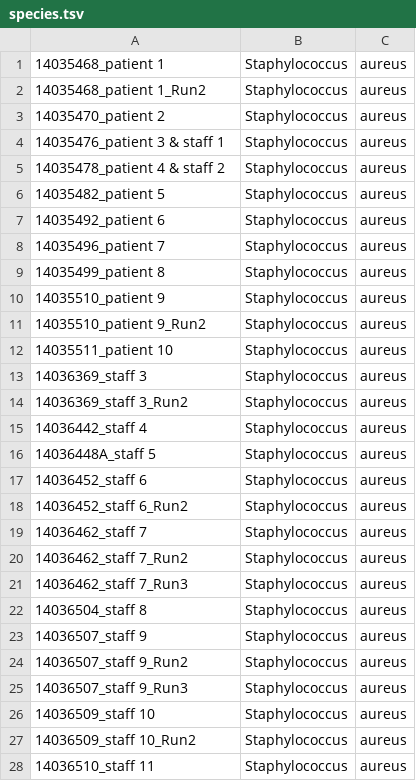
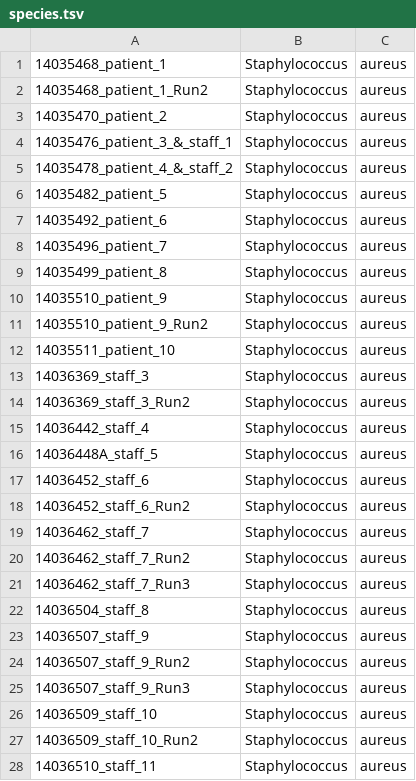
Before and after one commit to metagenlab/diag_pipelines, a TSV file: data/validation_datasets/S_aureus_luxembourg_outbreak/species.tsv, drawn as a sheet; only a part is shown; the diff covers the shown part only.

```diff
--- a/data/validation_datasets/S_aureus_luxembourg_outbreak/species.tsv
+++ b/data/validation_datasets/S_aureus_luxembourg_outbreak/species.tsv
@@ -1,28 +1,28 @@
-14035468_patient 1	Staphylococcus	aureus
-14035468_patient 1_Run2	Staphylococcus	aureus
-14035470_patient 2	Staphylococcus	aureus
-14035476_patient 3 & staff 1	Staphylococcus	aureus
-14035478_patient 4 & staff 2	Staphylococcus	aureus
-14035482_patient 5	Staphylococcus	aureus
-14035492_patient 6	Staphylococcus	aureus
-14035496_patient 7	Staphylococcus	aureus
-14035499_patient 8	Staphylococcus	aureus
-14035510_patient 9	Staphylococcus	aureus
-14035510_patient 9_Run2	Staphylococcus	aureus
-14035511_patient 10	Staphylococcus	aureus
-14036369_staff 3	Staphylococcus	aureus
-14036369_staff 3_Run2	Staphylococcus	aureus
-14036442_staff 4	Staphylococcus	aureus
-14036448A_staff 5	Staphylococcus	aureus
-14036452_staff 6	Staphylococcus	aureus
-14036452_staff 6_Run2	Staphylococcus	aureus
-14036462_staff 7	Staphylococcus	aureus
-14036462_staff 7_Run2	Staphylococcus	aureus
-14036462_staff 7_Run3	Staphylococcus	aureus
-14036504_staff 8	Staphylococcus	aureus
-14036507_staff 9	Staphylococcus	aureus
-14036507_staff 9_Run2	Staphylococcus	aureus
-14036507_staff 9_Run3	Staphylococcus	aureus
-14036509_staff 10	Staphylococcus	aureus
-14036509_staff 10_Run2	Staphylococcus	aureus
-14036510_staff 11	Staphylococcus	aureus
+14035468_patient_1	Staphylococcus	aureus
+14035468_patient_1_Run2	Staphylococcus	aureus
+14035470_patient_2	Staphylococcus	aureus
+14035476_patient_3_&_staff_1	Staphylococcus	aureus
+14035478_patient_4_&_staff_2	Staphylococcus	aureus
+14035482_patient_5	Staphylococcus	aureus
+14035492_patient_6	Staphylococcus	aureus
+14035496_patient_7	Staphylococcus	aureus
+14035499_patient_8	Staphylococcus	aureus
+14035510_patient_9	Staphylococcus	aureus
+14035510_patient_9_Run2	Staphylococcus	aureus
+14035511_patient_10	Staphylococcus	aureus
+14036369_staff_3	Staphylococcus	aureus
+14036369_staff_3_Run2	Staphylococcus	aureus
+14036442_staff_4	Staphylococcus	aureus
+14036448A_staff_5	Staphylococcus	aureus
+14036452_staff_6	Staphylococcus	aureus
+14036452_staff_6_Run2	Staphylococcus	aureus
+14036462_staff_7	Staphylococcus	aureus
+14036462_staff_7_Run2	Staphylococcus	aureus
+14036462_staff_7_Run3	Staphylococcus	aureus
+14036504_staff_8	Staphylococcus	aureus
+14036507_staff_9	Staphylococcus	aureus
+14036507_staff_9_Run2	Staphylococcus	aureus
+14036507_staff_9_Run3	Staphylococcus	aureus
+14036509_staff_10	Staphylococcus	aureus
+14036509_staff_10_Run2	Staphylococcus	aureus
+14036510_staff_11	Staphylococcus	aureus
```
Also changed, not shown: 49 edited cells elsewhere in this file, data/validation_datasets/S_aureus_luxembourg_outbreak/sras.tsv, 20 other files.
